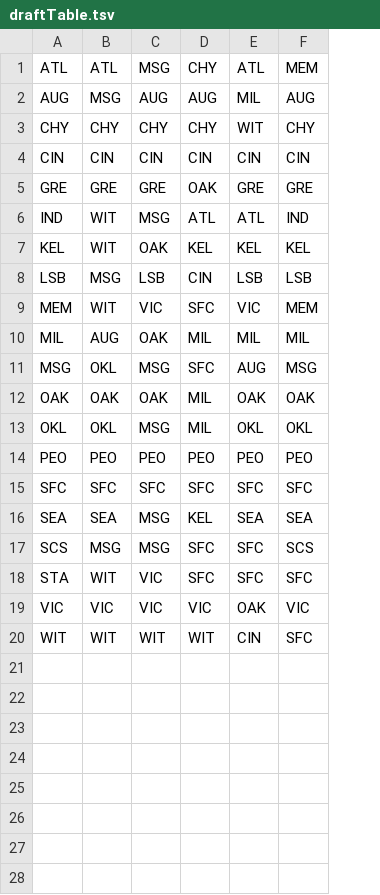
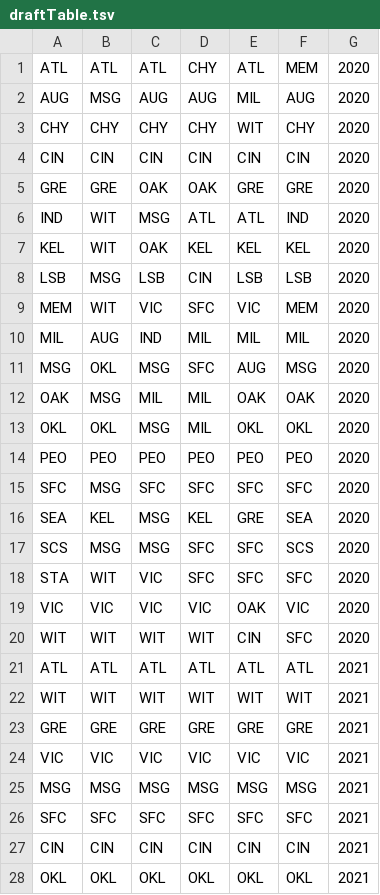
Before and after one commit to jkwok97/CHA-Hockey-App-Server, a TSV file: postgres/seed/draftTable.tsv, drawn as a sheet; only a part is shown; the diff covers the shown part only; the diff names each change by its address in the sheet, - before the commit and + after, or states it on an @@ line.

```diff
--- a/postgres/seed/draftTable.tsv
+++ b/postgres/seed/draftTable.tsv
+column G, rows 1-20: all 2020
-C1: MSG
+C1: ATL
-C5: GRE
+C5: OAK
-C10: OAK
+C10: IND
-B12: OAK
+B12: MSG
-C12: OAK
+C12: MIL
-B15: SFC
+B15: MSG
-B16: SEA
+B16: KEL
-E16: SEA
+E16: GRE
+row 21: ATL | ATL | ATL | ATL | ATL | ATL | 2021
+row 22: WIT | WIT | WIT | WIT | WIT | WIT | 2021
+row 23: GRE | GRE | GRE | GRE | GRE | GRE | 2021
+row 24: VIC | VIC | VIC | VIC | VIC | VIC | 2021
+row 25: MSG | MSG | MSG | MSG | MSG | MSG | 2021
+row 26: SFC | SFC | SFC | SFC | SFC | SFC | 2021
+row 27: CIN | CIN | CIN | CIN | CIN | CIN | 2021
+row 28: OKL | OKL | OKL | OKL | OKL | OKL | 2021
```
Also changed, not shown: 12 added rows elsewhere in this file, 4 other files.
